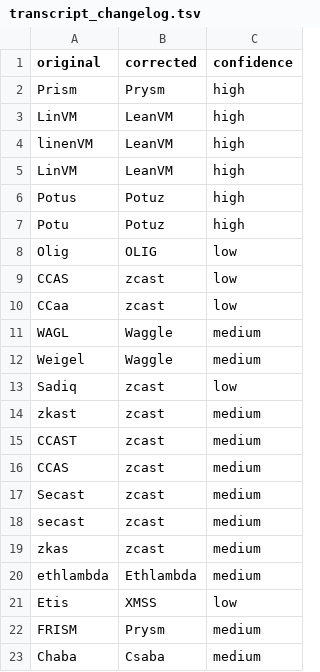
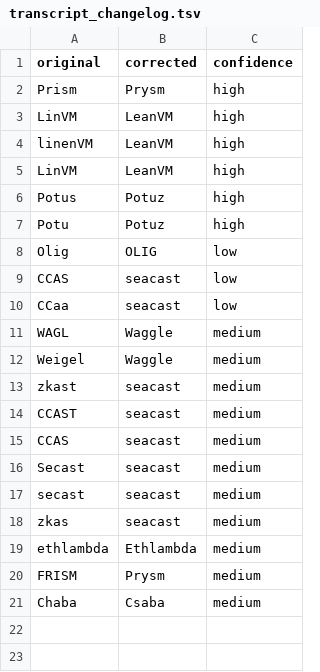
Before and after one commit to ethereum/forkcast, a TSV file: public/artifacts/pqcl/2026-11-24_004/transcript_changelog.tsv, drawn as a sheet.

Commit message:
sync: pqcl 4

```diff
--- a/public/artifacts/pqcl/2026-11-24_004/transcript_changelog.tsv
+++ b/public/artifacts/pqcl/2026-11-24_004/transcript_changelog.tsv
@@ -8,15 +8,13 @@ Potu	Potuz	high
 Olig	OLIG	low
-CCAS	zcast	low
-CCaa	zcast	low
+CCAS	seacast	low
+CCaa	seacast	low
 WAGL	Waggle	medium
 Weigel	Waggle	medium
-Sadiq	zcast	low
-zkast	zcast	medium
-CCAST	zcast	medium
-CCAS	zcast	medium
-Secast	zcast	medium
-secast	zcast	medium
-zkas	zcast	medium
+zkast	seacast	medium
+CCAST	seacast	medium
+CCAS	seacast	medium
+Secast	seacast	medium
+secast	seacast	medium
+zkas	seacast	medium
 ethlambda	Ethlambda	medium
-Etis	XMSS	low
 FRISM	Prysm	medium
```
Also changed, not shown: 5 other files.
